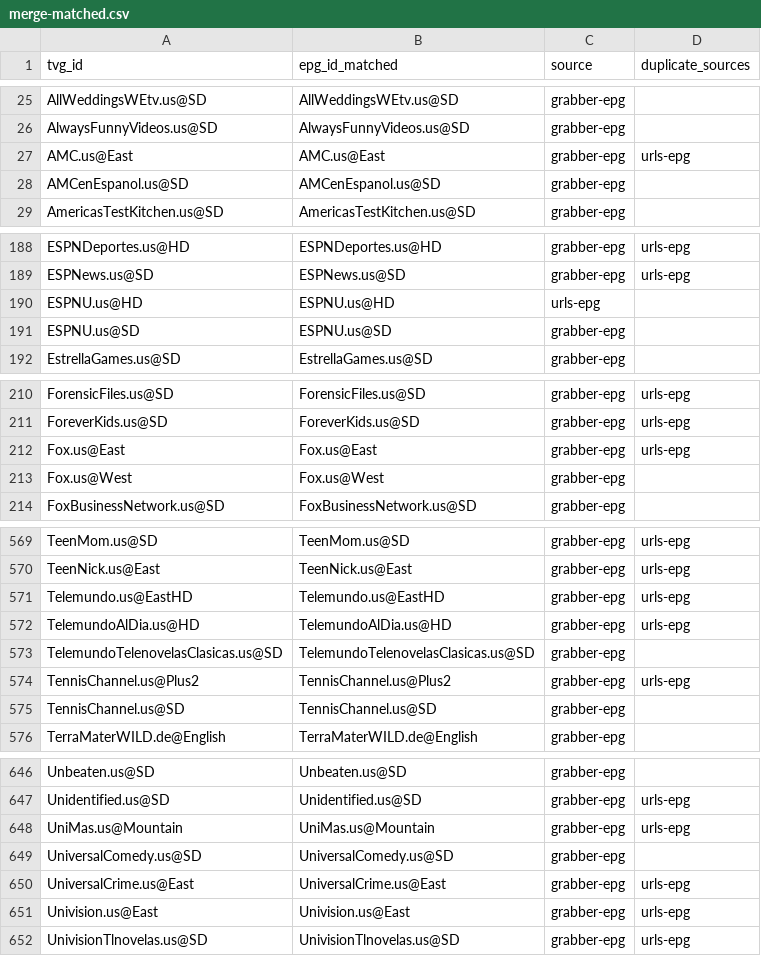
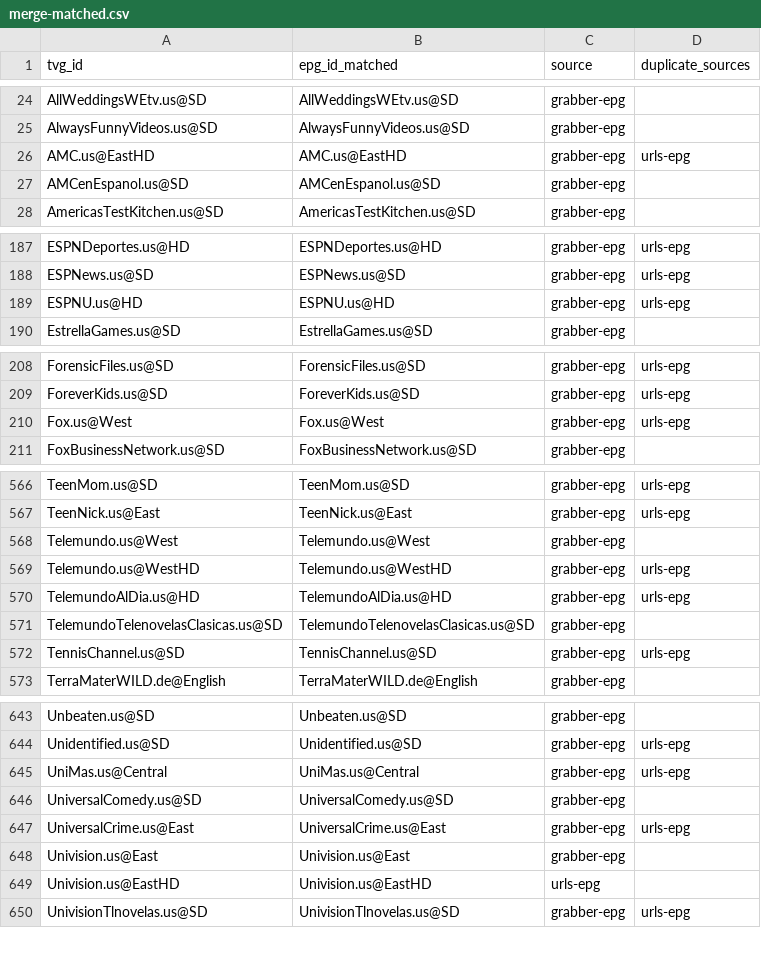
Before and after one commit to umarjamilpc/EPG-LIST-GEN, a CSV file: epgs/US/reports/merge-matched.csv, drawn as a sheet; only a part is shown, gaps mark what is left out; the diff covers the shown part only.

```diff
--- a/epgs/US/reports/merge-matched.csv
+++ b/epgs/US/reports/merge-matched.csv
@@ -26,3 +25,3 @@ AllWeddingsWEtv.us@SD,AllWeddingsWEtv.us@SD,grabber-epg,
 AlwaysFunnyVideos.us@SD,AlwaysFunnyVideos.us@SD,grabber-epg,
-AMC.us@East,AMC.us@East,grabber-epg,urls-epg
+AMC.us@EastHD,AMC.us@EastHD,grabber-epg,urls-epg
 AMCenEspanol.us@SD,AMCenEspanol.us@SD,grabber-epg,
@@ -189,4 +188,3 @@ ESPNDeportes.us@HD,ESPNDeportes.us@HD,grabber-epg,urls-epg
 ESPNews.us@SD,ESPNews.us@SD,grabber-epg,urls-epg
-ESPNU.us@HD,ESPNU.us@HD,urls-epg,
-ESPNU.us@SD,ESPNU.us@SD,grabber-epg,
+ESPNU.us@HD,ESPNU.us@HD,grabber-epg,urls-epg
 EstrellaGames.us@SD,EstrellaGames.us@SD,grabber-epg,
@@ -211,4 +209,3 @@ ForensicFiles.us@SD,ForensicFiles.us@SD,grabber-epg,urls-epg
 ForeverKids.us@SD,ForeverKids.us@SD,grabber-epg,urls-epg
-Fox.us@East,Fox.us@East,grabber-epg,urls-epg
-Fox.us@West,Fox.us@West,grabber-epg,
+Fox.us@West,Fox.us@West,grabber-epg,urls-epg
 FoxBusinessNetwork.us@SD,FoxBusinessNetwork.us@SD,grabber-epg,
@@ -570,7 +567,7 @@ TeenMom.us@SD,TeenMom.us@SD,grabber-epg,urls-epg
 TeenNick.us@East,TeenNick.us@East,grabber-epg,urls-epg
-Telemundo.us@EastHD,Telemundo.us@EastHD,grabber-epg,urls-epg
+Telemundo.us@West,Telemundo.us@West,grabber-epg,
+Telemundo.us@WestHD,Telemundo.us@WestHD,grabber-epg,urls-epg
 TelemundoAlDia.us@HD,TelemundoAlDia.us@HD,grabber-epg,urls-epg
 TelemundoTelenovelasClasicas.us@SD,TelemundoTelenovelasClasicas.us@SD,grabber-epg,
-TennisChannel.us@Plus2,TennisChannel.us@Plus2,grabber-epg,urls-epg
-TennisChannel.us@SD,TennisChannel.us@SD,grabber-epg,
+TennisChannel.us@SD,TennisChannel.us@SD,grabber-epg,urls-epg
 TerraMaterWILD.de@English,TerraMaterWILD.de@English,grabber-epg,
@@ -647,6 +644,7 @@ Unbeaten.us@SD,Unbeaten.us@SD,grabber-epg,
 Unidentified.us@SD,Unidentified.us@SD,grabber-epg,urls-epg
-UniMas.us@Mountain,UniMas.us@Mountain,grabber-epg,urls-epg
+UniMas.us@Central,UniMas.us@Central,grabber-epg,urls-epg
 UniversalComedy.us@SD,UniversalComedy.us@SD,grabber-epg,
 UniversalCrime.us@East,UniversalCrime.us@East,grabber-epg,urls-epg
-Univision.us@East,Univision.us@East,grabber-epg,urls-epg
+Univision.us@East,Univision.us@East,grabber-epg,
+Univision.us@EastHD,Univision.us@EastHD,urls-epg,
 UnivisionTlnovelas.us@SD,UnivisionTlnovelas.us@SD,grabber-epg,urls-epg
```
Also changed, not shown: 1 added row, 2 removed rows and 11 edited cells elsewhere in this file, epgs/US/reports/grabber-matched.csv, epgs/US/reports/urls-matched.csv, 12 other files.
